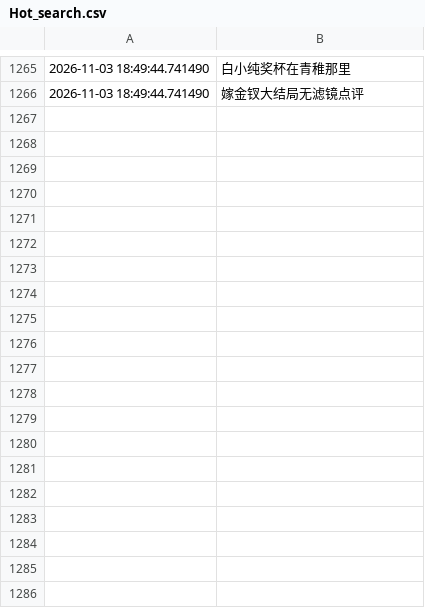
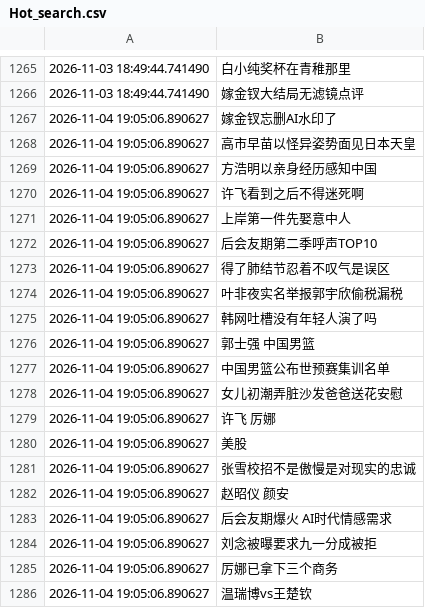
Before and after one commit to Snaclop/Sina_Microblog_Hot_Search, a CSV file: Hot_search.csv, drawn as a sheet; only a part is shown, gaps mark what is left out; the diff covers the shown part only; the diff names each change by its address in the sheet, - before the commit and + after, or states it on an @@ line.

```diff
--- a/Hot_search.csv
+++ b/Hot_search.csv
+row 1267: 2026-11-04 19:05:06.890627 | 嫁金钗忘删AI水印了
+row 1268: 2026-11-04 19:05:06.890627 | 高市早苗以怪异姿势面见日本天皇
+row 1269: 2026-11-04 19:05:06.890627 | 方浩明以亲身经历感知中国
+row 1270: 2026-11-04 19:05:06.890627 | 许飞看到之后不得迷死啊
+row 1271: 2026-11-04 19:05:06.890627 | 上岸第一件先娶意中人
+row 1272: 2026-11-04 19:05:06.890627 | 后会友期第二季呼声TOP10
+row 1273: 2026-11-04 19:05:06.890627 | 得了肺结节忍着不叹气是误区
+row 1274: 2026-11-04 19:05:06.890627 | 叶非夜实名举报郭宇欣偷税漏税
+row 1275: 2026-11-04 19:05:06.890627 | 韩网吐槽没有年轻人演了吗
+row 1276: 2026-11-04 19:05:06.890627 | 郭士强 中国男篮
+row 1277: 2026-11-04 19:05:06.890627 | 中国男篮公布世预赛集训名单
+row 1278: 2026-11-04 19:05:06.890627 | 女儿初潮弄脏沙发爸爸送花安慰
+row 1279: 2026-11-04 19:05:06.890627 | 许飞 厉娜
+row 1280: 2026-11-04 19:05:06.890627 | 美股
+row 1281: 2026-11-04 19:05:06.890627 | 张雪校招不是傲慢是对现实的忠诚
+row 1282: 2026-11-04 19:05:06.890627 | 赵昭仪 颜安
+row 1283: 2026-11-04 19:05:06.890627 | 后会友期爆火 AI时代情感需求
+row 1284: 2026-11-04 19:05:06.890627 | 刘念被曝要求九一分成被拒
+row 1285: 2026-11-04 19:05:06.890627 | 厉娜已拿下三个商务
+row 1286: 2026-11-04 19:05:06.890627 | 温瑞博vs王楚钦
```
Also changed, not shown: 31 added rows elsewhere in this file.
